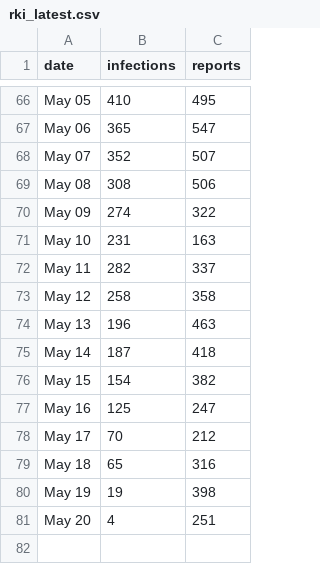
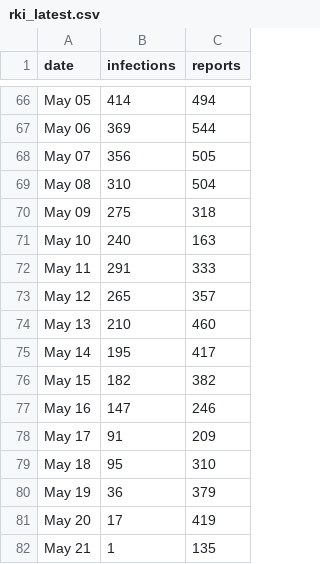
Before and after one commit to cvoegtle/coronaplayground, a CSV file: static/rki_latest.csv, drawn as a sheet; only a part is shown, gaps mark what is left out; the diff covers the shown part only; the diff names each change by its address in the sheet, - before the commit and + after, or states it on an @@ line.

```diff
--- a/static/rki_latest.csv
+++ b/static/rki_latest.csv
-B66 (infections): 410
+B66 (infections): 414
-C66 (reports): 495
+C66 (reports): 494
-B67 (infections): 365
+B67 (infections): 369
-C67 (reports): 547
+C67 (reports): 544
-B68 (infections): 352
+B68 (infections): 356
-C68 (reports): 507
+C68 (reports): 505
-B69 (infections): 308
+B69 (infections): 310
-C69 (reports): 506
+C69 (reports): 504
-B70 (infections): 274
+B70 (infections): 275
-C70 (reports): 322
+C70 (reports): 318
-B71 (infections): 231
+B71 (infections): 240
-B72 (infections): 282
+B72 (infections): 291
-C72 (reports): 337
+C72 (reports): 333
-B73 (infections): 258
+B73 (infections): 265
-C73 (reports): 358
+C73 (reports): 357
-B74 (infections): 196
+B74 (infections): 210
-C74 (reports): 463
+C74 (reports): 460
-B75 (infections): 187
+B75 (infections): 195
-C75 (reports): 418
+C75 (reports): 417
-B76 (infections): 154
+B76 (infections): 182
-B77 (infections): 125
+B77 (infections): 147
-C77 (reports): 247
+C77 (reports): 246
-B78 (infections): 70
+B78 (infections): 91
-C78 (reports): 212
+C78 (reports): 209
-B79 (infections): 65
+B79 (infections): 95
-C79 (reports): 316
+C79 (reports): 310
-B80 (infections): 19
+B80 (infections): 36
-C80 (reports): 398
+C80 (reports): 379
-B81 (infections): 4
+B81 (infections): 17
-C81 (reports): 251
+C81 (reports): 419
+row 82: May 21 | 1 | 135
```
Also changed, not shown: 95 edited cells elsewhere in this file.
